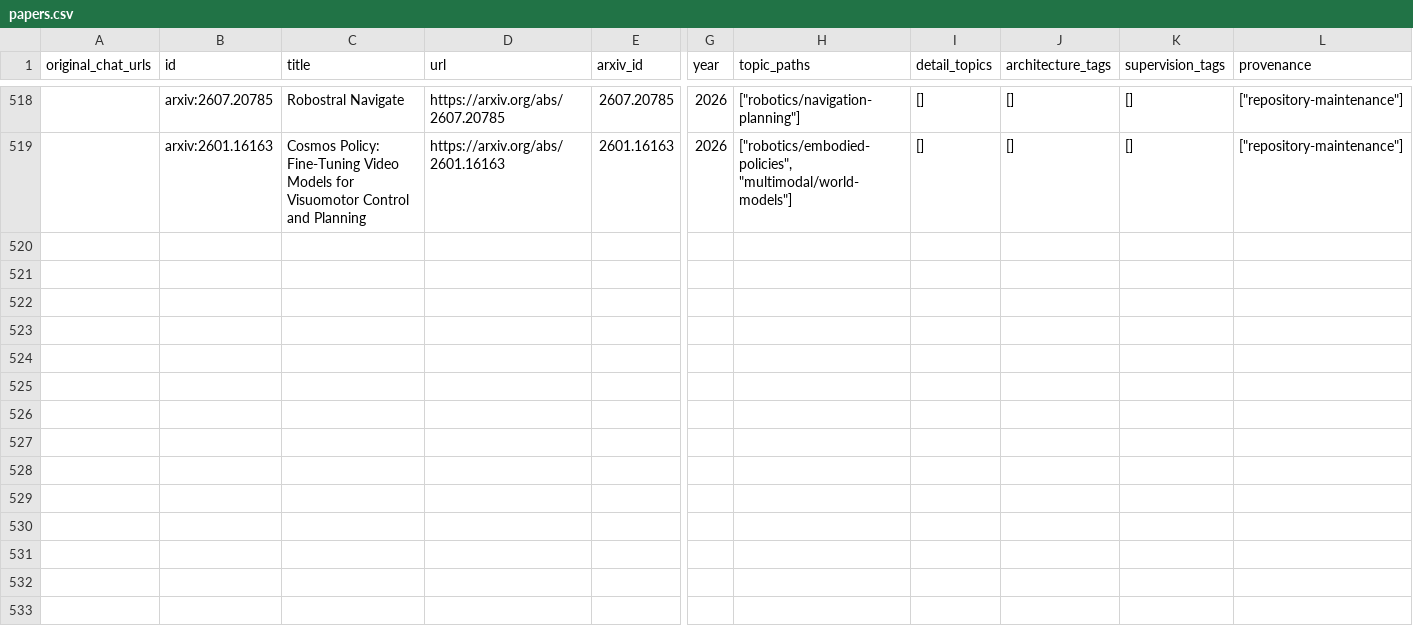
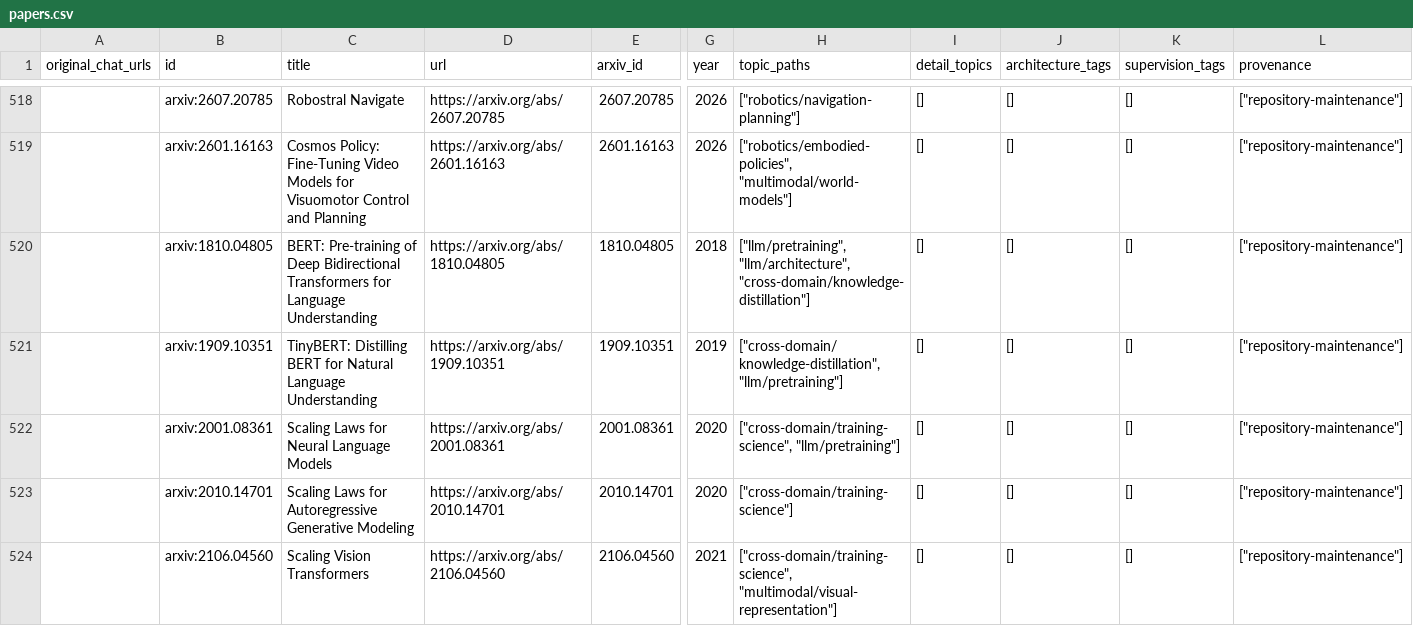
Before and after one commit to hk865/my-knowledge-data-base, a CSV file: papers.csv, drawn as a sheet; only a part is shown, gaps mark what is left out; rows hold the shown columns only; the diff names each change by its address in the sheet, - before the commit and + after, or states it on an @@ line.

```diff
--- a/papers.csv
+++ b/papers.csv
+row 520:  | arxiv:1810.04805 | BERT: Pre-training of Deep Bidirectional Transformers for Language Understanding | https://arxiv.org/abs/1810.04805 | 1810.04805 | 2018 | ["llm/pretraining", "llm/architecture", "cross-domain/knowledge-distillation"] | [] | [] | [] | ["repository-maintenance"]
+row 521:  | arxiv:1909.10351 | TinyBERT: Distilling BERT for Natural Language Understanding | https://arxiv.org/abs/1909.10351 | 1909.10351 | 2019 | ["cross-domain/knowledge-distillation", "llm/pretraining"] | [] | [] | [] | ["repository-maintenance"]
+row 522:  | arxiv:2001.08361 | Scaling Laws for Neural Language Models | https://arxiv.org/abs/2001.08361 | 2001.08361 | 2020 | ["cross-domain/training-science", "llm/pretraining"] | [] | [] | [] | ["repository-maintenance"]
+row 523:  | arxiv:2010.14701 | Scaling Laws for Autoregressive Generative Modeling | https://arxiv.org/abs/2010.14701 | 2010.14701 | 2020 | ["cross-domain/training-science"] | [] | [] | [] | ["repository-maintenance"]
+row 524:  | arxiv:2106.04560 | Scaling Vision Transformers | https://arxiv.org/abs/2106.04560 | 2106.04560 | 2021 | ["cross-domain/training-science", "multimodal/visual-representation"] | [] | [] | [] | ["repository-maintenance"]
```
Also changed, not shown: 37 other files.
